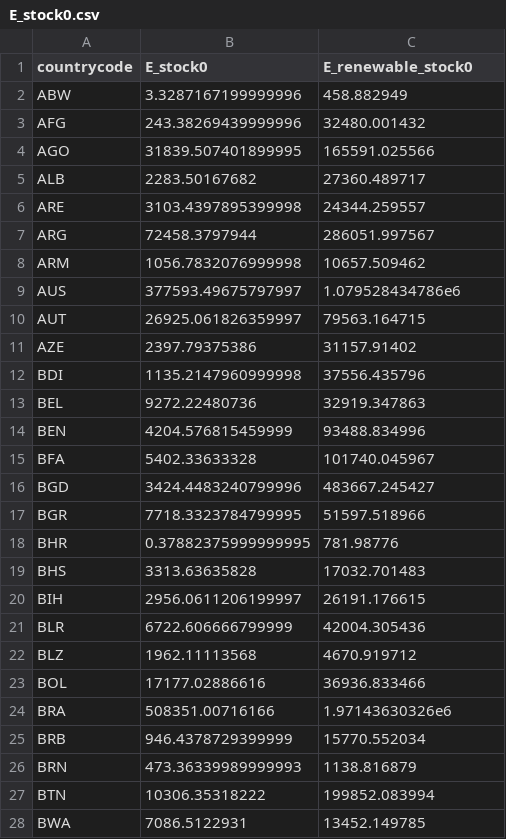
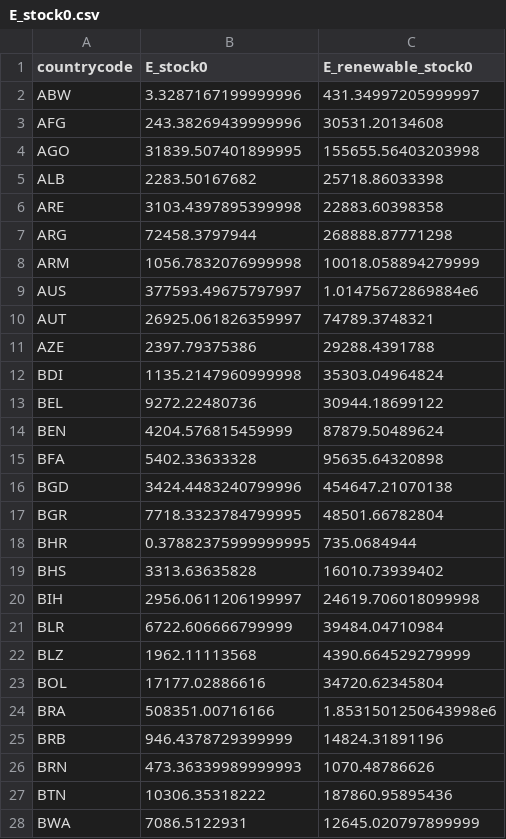
Before and after one commit to rturquier/GreenNICE, a CSV file: data/E_stock0.csv, drawn as a sheet; only a part is shown; the diff covers the shown part only.

Commit message:
Update `E_stock0.csv`

```diff
--- a/data/E_stock0.csv
+++ b/data/E_stock0.csv
@@ -1,28 +1,28 @@
 "countrycode","E_stock0","E_renewable_stock0"
-"ABW",3.3287167199999996,458.882949
-"AFG",243.38269439999996,32480.001432
-"AGO",31839.507401899995,165591.025566
-"ALB",2283.50167682,27360.489717
-"ARE",3103.4397895399998,24344.259557
-"ARG",72458.3797944,286051.997567
-"ARM",1056.7832076999998,10657.509462
-"AUS",377593.49675797997,1.079528434786e6
-"AUT",26925.061826359997,79563.164715
-"AZE",2397.79375386,31157.91402
-"BDI",1135.2147960999998,37556.435796
-"BEL",9272.22480736,32919.347863
-"BEN",4204.576815459999,93488.834996
-"BFA",5402.33633328,101740.045967
-"BGD",3424.4483240799996,483667.245427
-"BGR",7718.3323784799995,51597.518966
-"BHR",0.37882375999999995,781.98776
-"BHS",3313.63635828,17032.701483
-"BIH",2956.0611206199997,26191.176615
-"BLR",6722.606666799999,42004.305436
-"BLZ",1962.11113568,4670.919712
-"BOL",17177.02886616,36936.833466
-"BRA",508351.00716166,1.97143630326e6
-"BRB",946.4378729399999,15770.552034
-"BRN",473.36339989999993,1138.816879
-"BTN",10306.35318222,199852.083994
-"BWA",7086.5122931,13452.149785
+"ABW",3.3287167199999996,431.34997205999997
+"AFG",243.38269439999996,30531.20134608
+"AGO",31839.507401899995,155655.56403203998
+"ALB",2283.50167682,25718.86033398
+"ARE",3103.4397895399998,22883.60398358
+"ARG",72458.3797944,268888.87771298
+"ARM",1056.7832076999998,10018.058894279999
+"AUS",377593.49675797997,1.01475672869884e6
+"AUT",26925.061826359997,74789.3748321
+"AZE",2397.79375386,29288.4391788
+"BDI",1135.2147960999998,35303.04964824
+"BEL",9272.22480736,30944.18699122
+"BEN",4204.576815459999,87879.50489624
+"BFA",5402.33633328,95635.64320898
+"BGD",3424.4483240799996,454647.21070138
+"BGR",7718.3323784799995,48501.66782804
+"BHR",0.37882375999999995,735.0684944
+"BHS",3313.63635828,16010.73939402
+"BIH",2956.0611206199997,24619.706018099998
+"BLR",6722.606666799999,39484.04710984
+"BLZ",1962.11113568,4390.664529279999
+"BOL",17177.02886616,34720.62345804
+"BRA",508351.00716166,1.8531501250643998e6
+"BRB",946.4378729399999,14824.31891196
+"BRN",473.36339989999993,1070.48786626
+"BTN",10306.35318222,187860.95895436
+"BWA",7086.5122931,12645.020797899999
```
Also changed, not shown: 152 edited cells elsewhere in this file.
